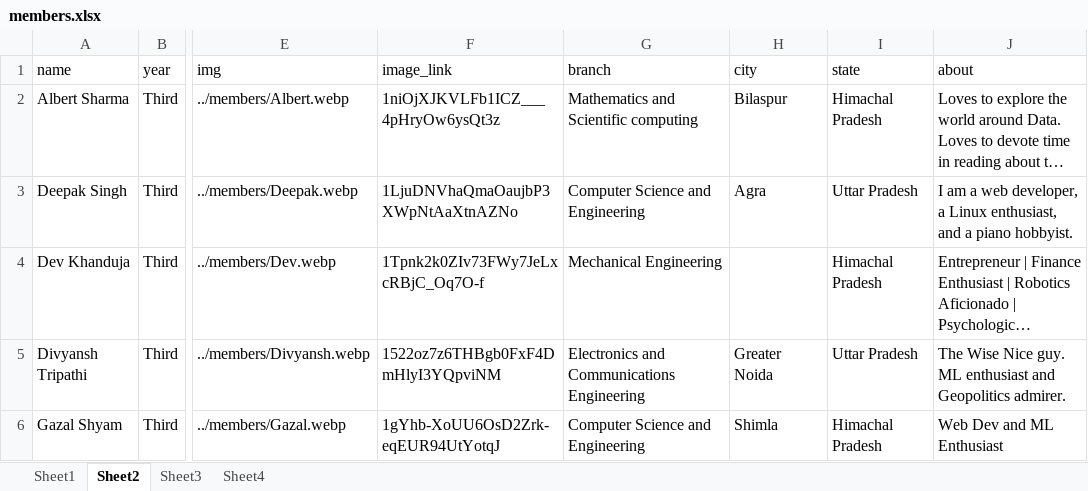
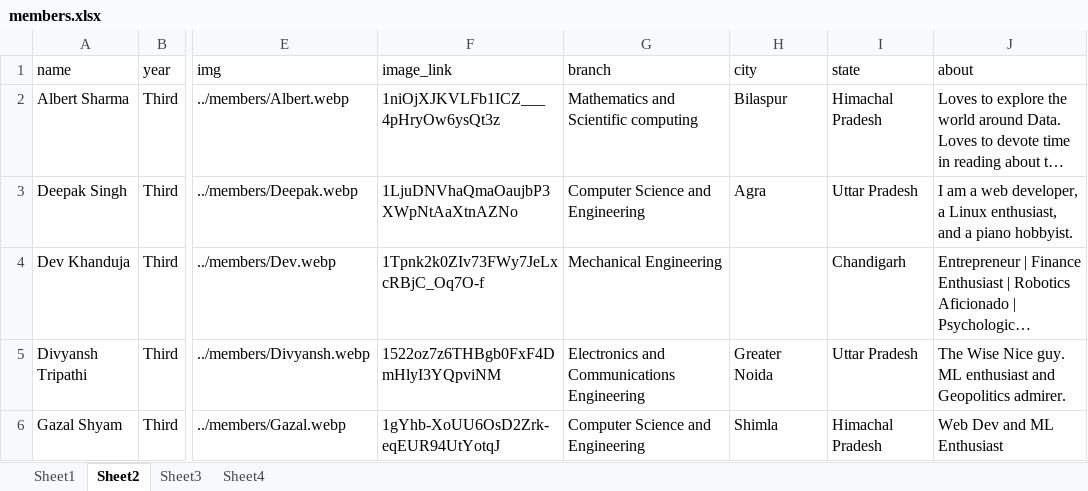
Before and after one commit to istenith/istenith.github.io, an Excel workbook: content/sheets/members.xlsx, sheet Sheet2, drawn as a sheet; only a part is shown, gaps mark what is left out; long unchanged cells end in …; values as stored, in another font and other column widths than the file's, no borders; the diff names each change by its address in the sheet, - before the commit and + after, or states it on an @@ line.

```diff
--- a/content/sheets/members.xlsx (sheet Sheet2)
+++ b/content/sheets/members.xlsx (sheet Sheet2)
-I4 (state): Himachal Pradesh
+I4 (state): Chandigarh
```
Also changed, not shown: sheet Sheet1, sheet Sheet3.
